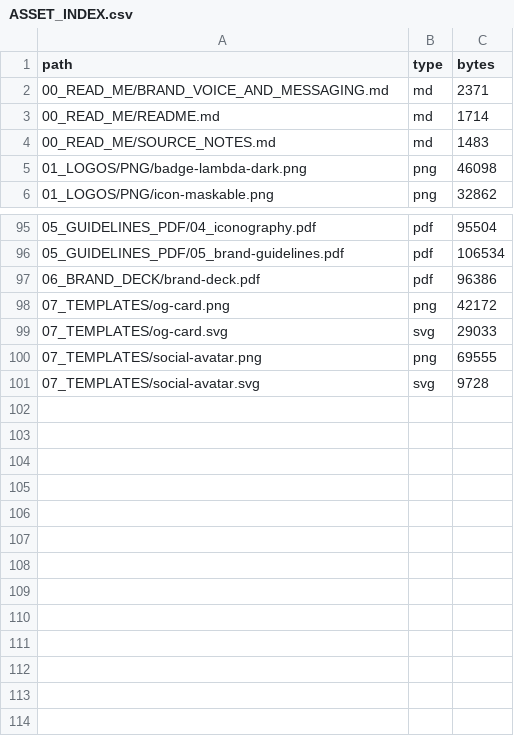
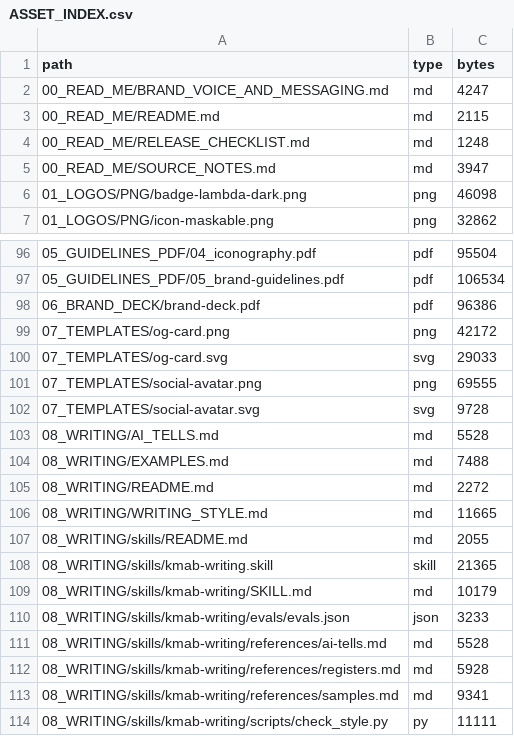
Before and after one commit to kmab5/kmab-brand, a CSV file: brand-kit/00_READ_ME/ASSET_INDEX.csv, drawn as a sheet; only a part is shown, gaps mark what is left out.

Commit message:
feat/c: added writing guide

```diff
--- a/brand-kit/00_READ_ME/ASSET_INDEX.csv
+++ b/brand-kit/00_READ_ME/ASSET_INDEX.csv
@@ -1,5 +1,6 @@
 path,type,bytes
-00_READ_ME/BRAND_VOICE_AND_MESSAGING.md,md,2371
-00_READ_ME/README.md,md,1714
-00_READ_ME/SOURCE_NOTES.md,md,1483
+00_READ_ME/BRAND_VOICE_AND_MESSAGING.md,md,4247
+00_READ_ME/README.md,md,2115
+00_READ_ME/RELEASE_CHECKLIST.md,md,1248
+00_READ_ME/SOURCE_NOTES.md,md,3947
 01_LOGOS/PNG/badge-lambda-dark.png,png,46098
@@ -101 +102,13 @@ path,type,bytes
 07_TEMPLATES/social-avatar.svg,svg,9728
+08_WRITING/AI_TELLS.md,md,5528
+08_WRITING/EXAMPLES.md,md,7488
+08_WRITING/README.md,md,2272
+08_WRITING/WRITING_STYLE.md,md,11665
+08_WRITING/skills/README.md,md,2055
+08_WRITING/skills/kmab-writing.skill,skill,21365
+08_WRITING/skills/kmab-writing/SKILL.md,md,10179
+08_WRITING/skills/kmab-writing/evals/evals.json,json,3233
+08_WRITING/skills/kmab-writing/references/ai-tells.md,md,5528
+08_WRITING/skills/kmab-writing/references/registers.md,md,5928
+08_WRITING/skills/kmab-writing/references/samples.md,md,9341
+08_WRITING/skills/kmab-writing/scripts/check_style.py,py,11111
```
Also changed, not shown: 18 other files.
